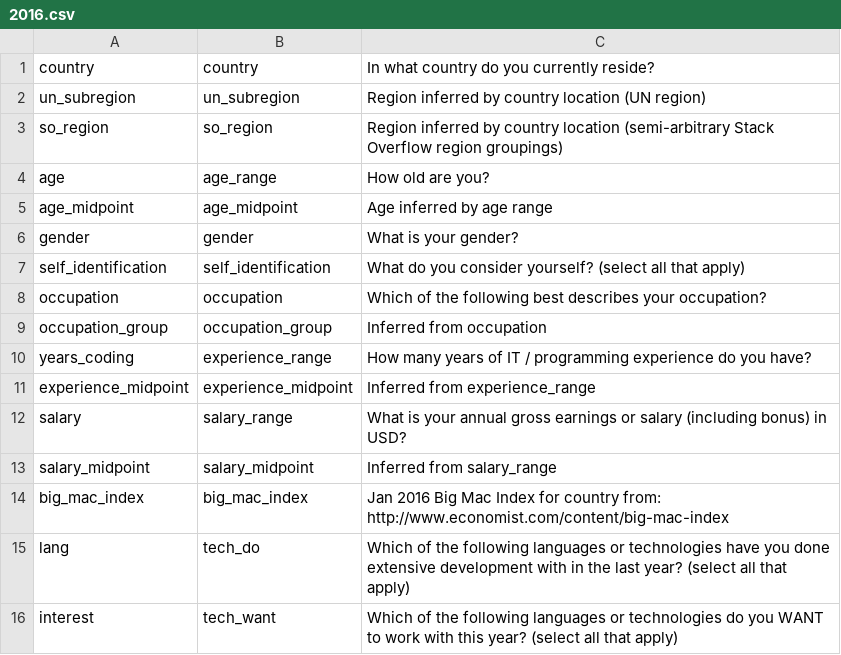
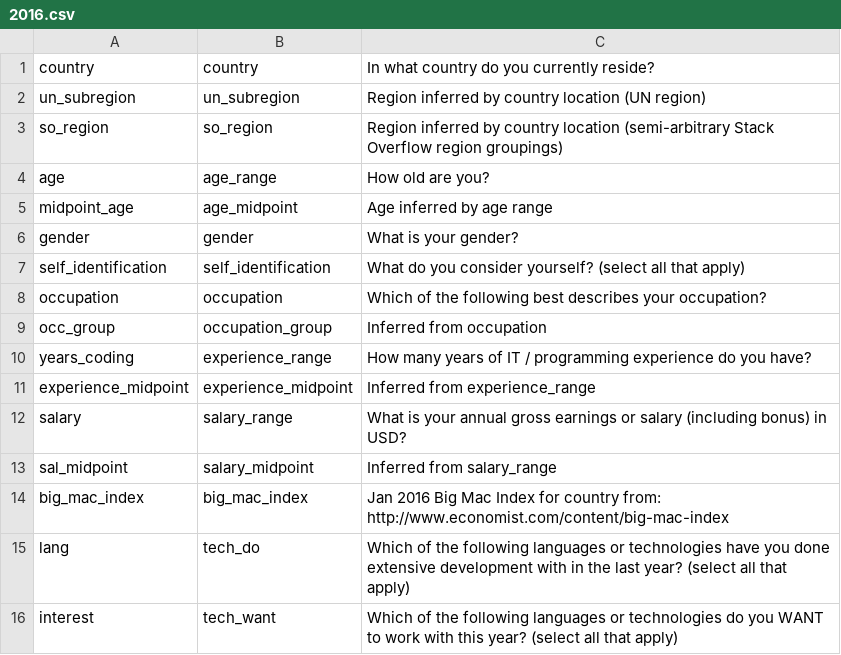
Before and after one commit to djlns/stackoverflow-insights, a CSV file: schemas/2016.csv, drawn as a sheet; only a part is shown.

```diff
--- a/schemas/2016.csv
+++ b/schemas/2016.csv
@@ -4,3 +4,3 @@ so_region,so_region,Region inferred by country location (semi-arbitrary Stack Ov
 age,age_range,How old are you?
-age_midpoint,age_midpoint,Age inferred by age range
+midpoint_age,age_midpoint,Age inferred by age range
 gender,gender,What is your gender?
@@ -8,3 +8,3 @@ self_identification,self_identification,What do you consider yourself? (select a
 occupation,occupation,Which of the following best describes your occupation?
-occupation_group,occupation_group,Inferred from occupation
+occ_group,occupation_group,Inferred from occupation
 years_coding,experience_range,How many years of IT / programming experience do you have?
@@ -12,3 +12,3 @@ experience_midpoint,experience_midpoint,Inferred from experience_range
 salary,salary_range,What is your annual gross earnings or salary (including bonus) in USD?
-salary_midpoint,salary_midpoint,Inferred from salary_range
+sal_midpoint,salary_midpoint,Inferred from salary_range
 big_mac_index,big_mac_index,Jan 2016 Big Mac Index for country from: http://www.economist.com/content/big-mac-index
```
Also changed, not shown: schemas/2014.csv, schemas/2017.csv, 6 other files.
